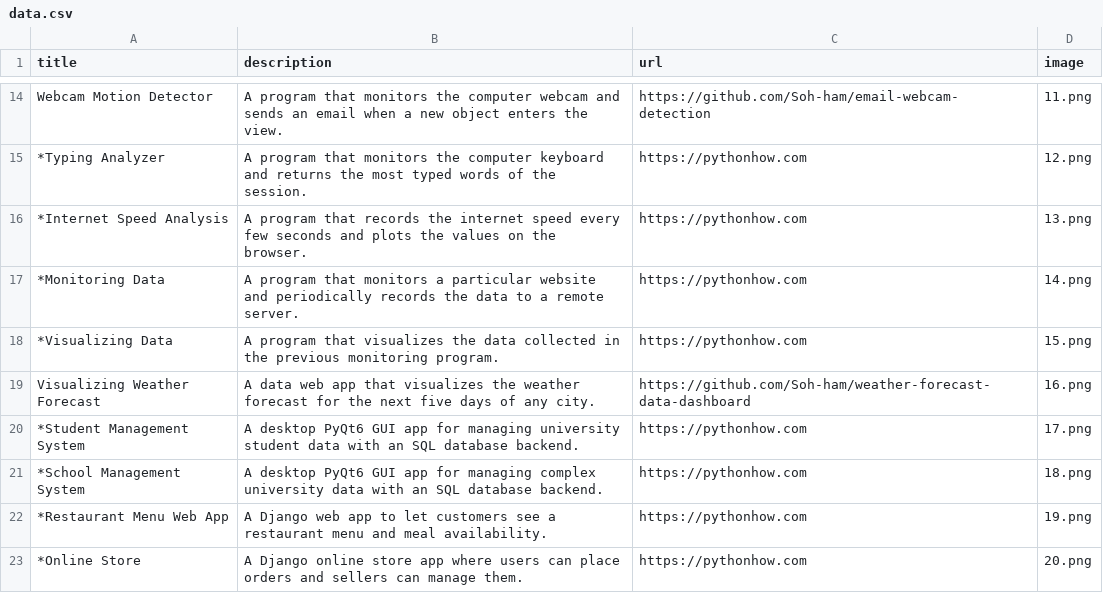
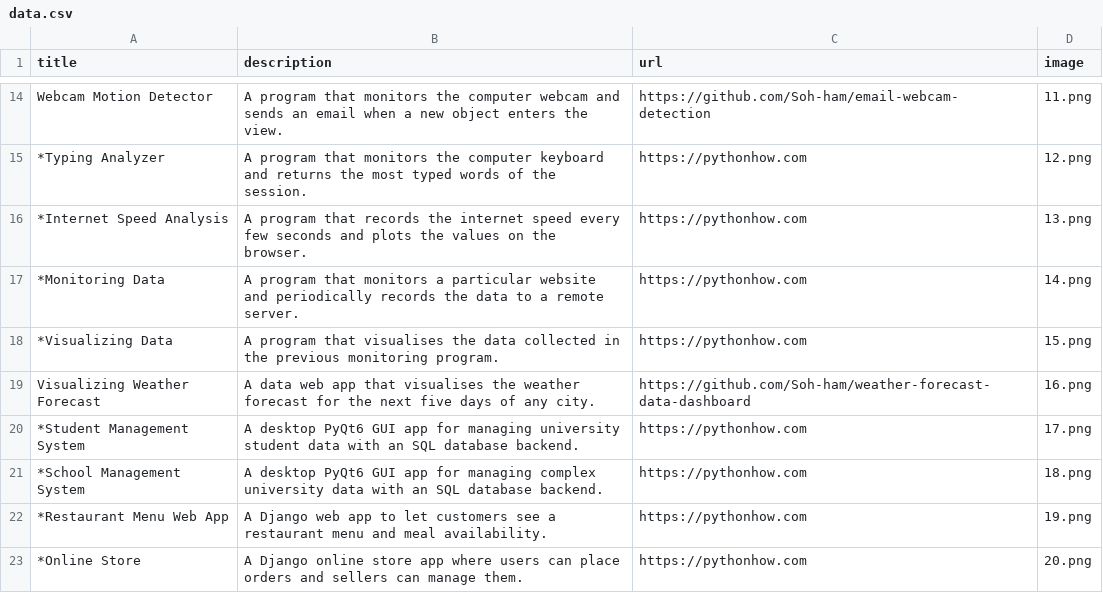
Before and after one commit to Max-creates/portfolio_web_app, a CSV file: data.csv, drawn as a sheet; only a part is shown, gaps mark what is left out.

```diff
--- a/data.csv
+++ b/data.csv
@@ -17,4 +17,4 @@ Webcam Motion Detector;A program that monitors the computer webcam and sends an
 *Monitoring Data;A program that monitors a particular website and periodically records the data to a remote server.;https://pythonhow.com;14.png
-*Visualizing Data;A program that visualizes the data collected in the previous monitoring program. ;https://pythonhow.com;15.png
-Visualizing Weather Forecast;A data web app that visualizes the weather forecast for the next five days of any city.;https://github.com/Soh-ham/weather-forecast-data-dashboard;16.png
+*Visualizing Data;A program that visualises the data collected in the previous monitoring program. ;https://pythonhow.com;15.png
+Visualizing Weather Forecast;A data web app that visualises the weather forecast for the next five days of any city.;https://github.com/Soh-ham/weather-forecast-data-dashboard;16.png
 *Student Management System;A desktop PyQt6 GUI app for managing university student data with an SQL database backend.;https://pythonhow.com;17.png
```
Also changed, not shown: certificates.csv, 5 other files.
